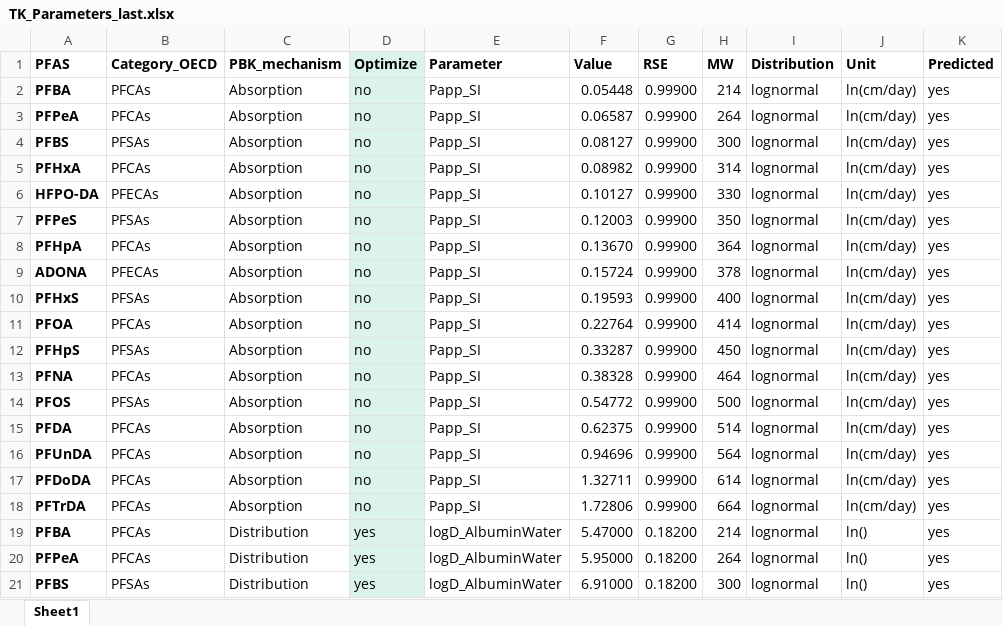
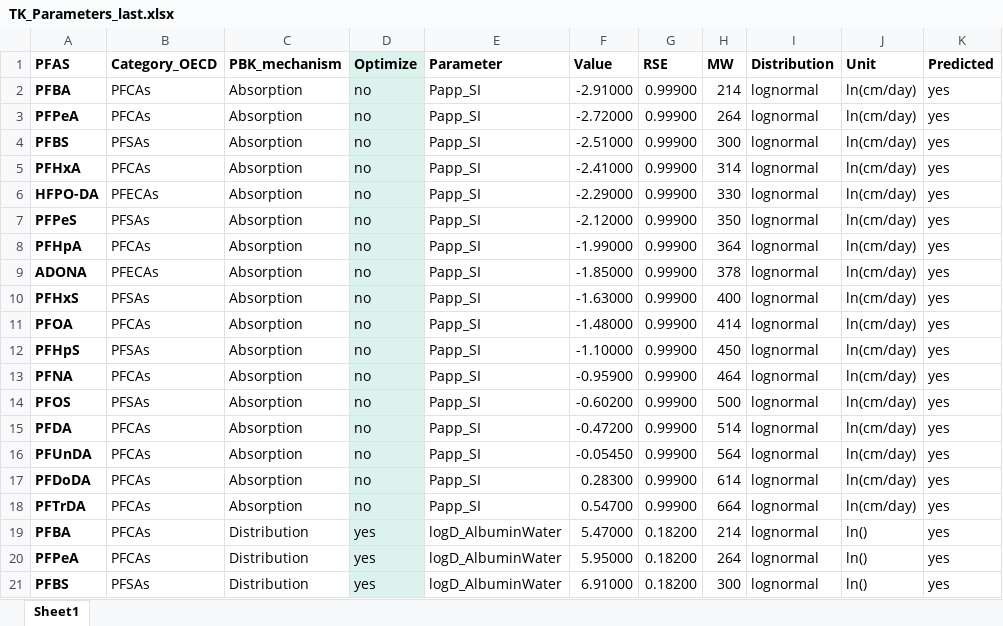
Before and after one commit to pachrys/PARC_PFAS_PBK, an Excel workbook: Input/TK_Parameters_last.xlsx, sheet Sheet1, drawn as a sheet; only a part is shown; values as stored, in another font and other column widths than the file's, no borders; the diff covers the shown part only; the diff names each change by its address in the sheet, - before the commit and + after, or states it on an @@ line.

```diff
--- a/Input/TK_Parameters_last.xlsx (sheet Sheet1)
+++ b/Input/TK_Parameters_last.xlsx (sheet Sheet1)
-F2 (Value): 0.05448
+F2 (Value): -2.91000
-F3 (Value): 0.06587
+F3 (Value): -2.72000
-F4 (Value): 0.08127
+F4 (Value): -2.51000
-F5 (Value): 0.08982
+F5 (Value): -2.41000
-F6 (Value): 0.10127
+F6 (Value): -2.29000
-F7 (Value): 0.12003
+F7 (Value): -2.12000
-F8 (Value): 0.13670
+F8 (Value): -1.99000
-F9 (Value): 0.15724
+F9 (Value): -1.85000
-F10 (Value): 0.19593
+F10 (Value): -1.63000
-F11 (Value): 0.22764
+F11 (Value): -1.48000
-F12 (Value): 0.33287
+F12 (Value): -1.10000
-F13 (Value): 0.38328
+F13 (Value): -0.95900
-F14 (Value): 0.54772
+F14 (Value): -0.60200
-F15 (Value): 0.62375
+F15 (Value): -0.47200
-F16 (Value): 0.94696
+F16 (Value): -0.05450
-F17 (Value): 1.32711
+F17 (Value): 0.28300
-F18 (Value): 1.72806
+F18 (Value): 0.54700
```
Also changed, not shown: 85 edited cells elsewhere in this sheet, Output/31stAugust_Run_Morris/Processed_indices.xlsx, 18 other files.
